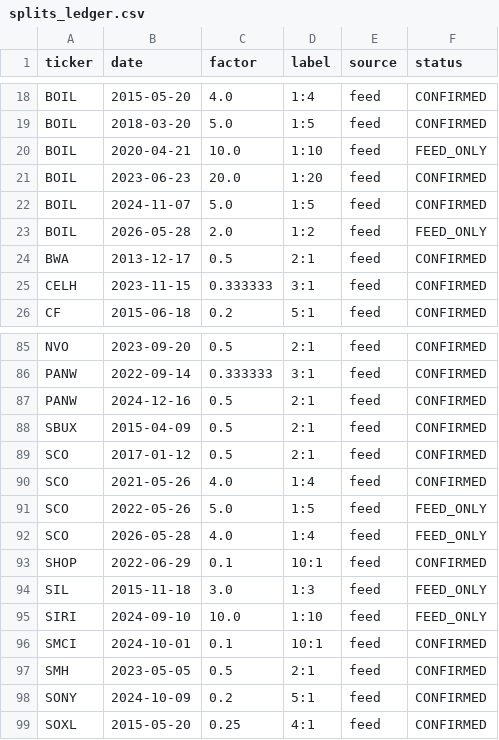
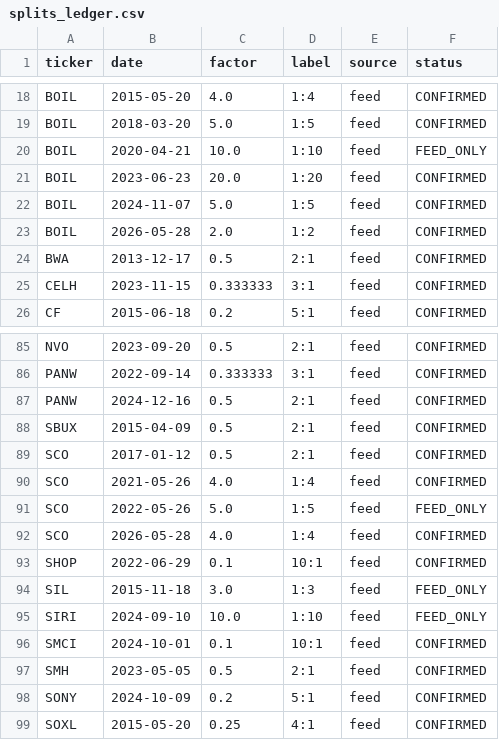
Before and after one commit to JAM-Bond/MaxPain_Project, a CSV file: config/splits_ledger.csv, drawn as a sheet; only a part is shown, gaps mark what is left out.

```diff
--- a/config/splits_ledger.csv
+++ b/config/splits_ledger.csv
@@ -22,3 +22,3 @@ BOIL,2023-06-23,20.0,1:20,feed,CONFIRMED
 BOIL,2024-11-07,5.0,1:5,feed,CONFIRMED
-BOIL,2026-05-28,2.0,1:2,feed,FEED_ONLY
+BOIL,2026-05-28,2.0,1:2,feed,CONFIRMED
 BWA,2013-12-17,0.5,2:1,feed,CONFIRMED
@@ -91,3 +91,3 @@ SCO,2021-05-26,4.0,1:4,feed,CONFIRMED
 SCO,2022-05-26,5.0,1:5,feed,FEED_ONLY
-SCO,2026-05-28,4.0,1:4,feed,FEED_ONLY
+SCO,2026-05-28,4.0,1:4,feed,CONFIRMED
 SHOP,2022-06-29,0.1,10:1,feed,CONFIRMED
```
Also changed, not shown: 1 other file.
